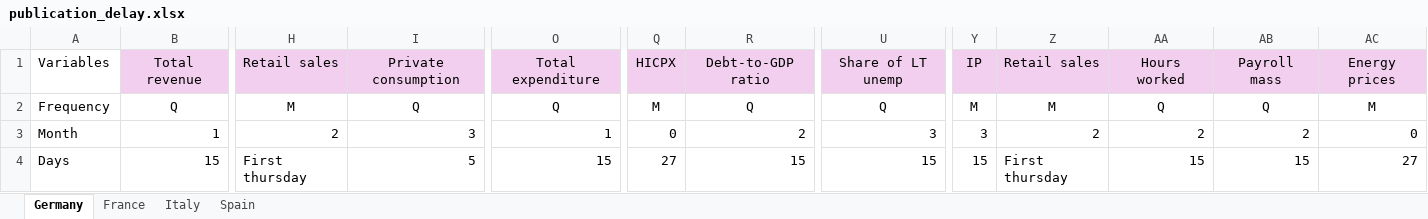
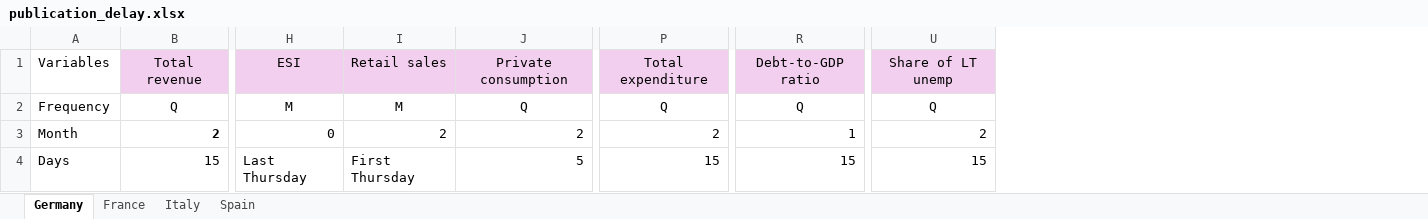
Before and after one commit to GiovanniManche/ESSD, an Excel workbook: data/publication_delay.xlsx, sheet Germany, drawn as a sheet; only a part is shown, gaps mark what is left out; values as stored, in another font and other column widths than the file's, no borders; removed rows and columns are numbered as before the commit, all else as after; the diff covers the shown part only; the diff names each change by its address in the sheet, - before the commit and + after, or states it on an @@ line.

```diff
--- a/data/publication_delay.xlsx (sheet Germany)
+++ b/data/publication_delay.xlsx (sheet Germany)
+column H, rows 1-4: ESI | M | 0 | Last Thursday
-column Q, rows 1-4: HICPX | M | 0 | 27
-column Y, rows 1-4: IP | M | 3 | 15
-column Z, rows 1-4: Retail sales | M | 2 | First thursday
-column AA, rows 1-4: Hours worked | Q | 2 | 15
-column AB, rows 1-4: Payroll mass | Q | 2 | 15
-column AC, rows 1-4: Energy prices | M | 0 | 27
-B3: 1
+B3: 2
-B3 bold: off
+B3 bold: on
-J3: 3
+J3: 2
-P3: 1
+P3: 2
-R3: 2
+R3: 1
-U3: 3
+U3: 2
-I4: First thursday
+I4: First Thursday
```
Also changed, not shown: cell formats elsewhere in this sheet, sheet France, sheet Spain, sheet Italy, 2 other files.
